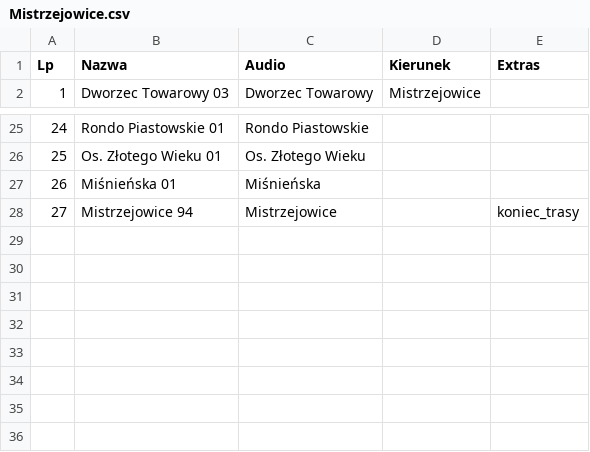
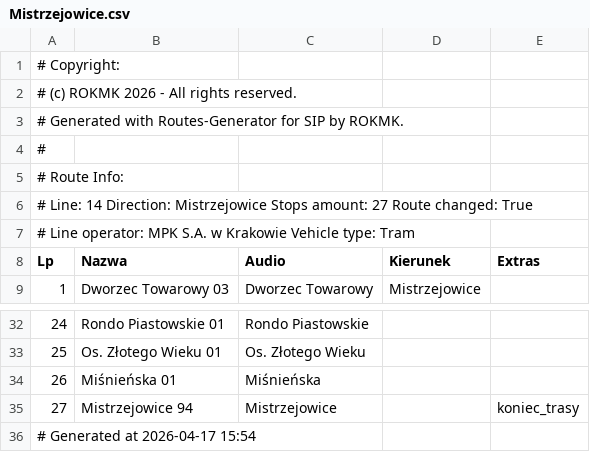
Before and after one commit to RozneOdslonyKMK/Krakow-SIP-SYSTEM, a CSV file: routes/mpk/tramwaj/14/Mistrzejowice.csv, drawn as a sheet; only a part is shown, gaps mark what is left out.

Commit message:
14 Mistrzejowice

```diff
--- a/routes/mpk/tramwaj/14/Mistrzejowice.csv
+++ b/routes/mpk/tramwaj/14/Mistrzejowice.csv
@@ -1 +1,8 @@
+# Copyright:
+# (c) ROKMK 2026 - All rights reserved.
+# Generated with Routes-Generator for SIP by ROKMK.
+#
+# Route Info:
+# Line: 14   Direction: Mistrzejowice   Stops amount: 27   Route changed: True
+# Line operator: MPK S.A. w Krakowie   Vehicle type: Tram
 Lp;Nazwa;Audio;Kierunek;Extras
@@ -28 +35,2 @@ Lp;Nazwa;Audio;Kierunek;Extras
 27;Mistrzejowice 94;Mistrzejowice;;koniec_trasy
+# Generated at 2026-04-17 15:54
```
